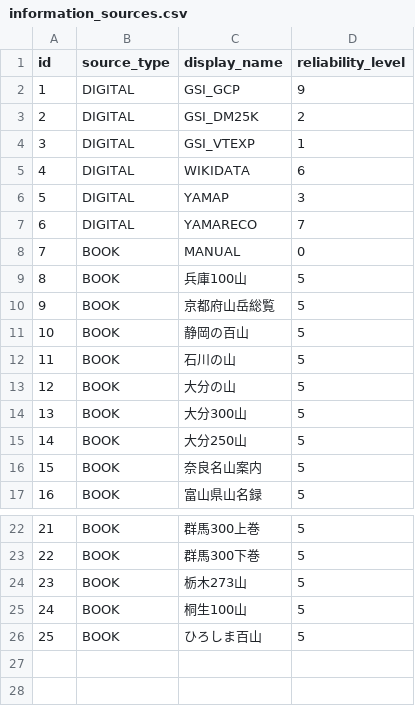
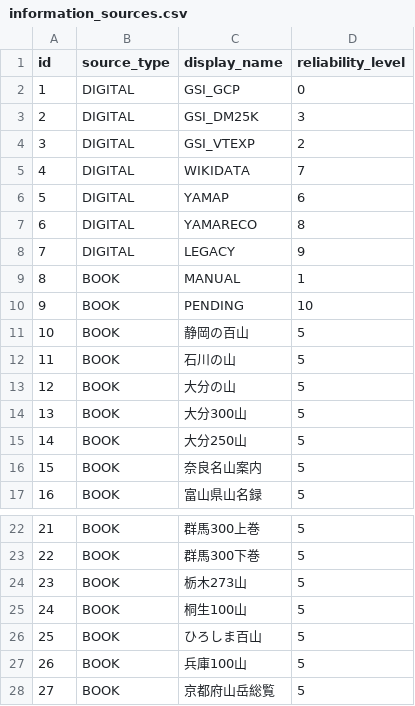
Before and after one commit to yama-db/core, a CSV file: data_sources/book/raw/information_sources.csv, drawn as a sheet; only a part is shown, gaps mark what is left out; addresses are those after the commit; the diff names each change by its address in the sheet, - before the commit and + after, or states it on an @@ line.

```diff
--- a/data_sources/book/raw/information_sources.csv
+++ b/data_sources/book/raw/information_sources.csv
-D2 (reliability_level): 9
+D2 (reliability_level): 0
-D3 (reliability_level): 2
+D3 (reliability_level): 3
-D4 (reliability_level): 1
+D4 (reliability_level): 2
-D5 (reliability_level): 6
+D5 (reliability_level): 7
-D6 (reliability_level): 3
+D6 (reliability_level): 6
-D7 (reliability_level): 7
+D7 (reliability_level): 8
+row 8: 7 | DIGITAL | LEGACY | 9
@@ column A (id) renumbered in row 9 @@
-D9 (reliability_level): 0
+D9 (reliability_level): 1
+row 10: 9 | BOOK | PENDING | 10
@@ row 9 moved to row 27: 26 @@
@@ row 10 moved to row 28: 27 @@
```
Also changed, not shown: data_sources/book/raw/book_details.csv, data_sources/book/raw/digital_service_details.csv, 38 other files.
